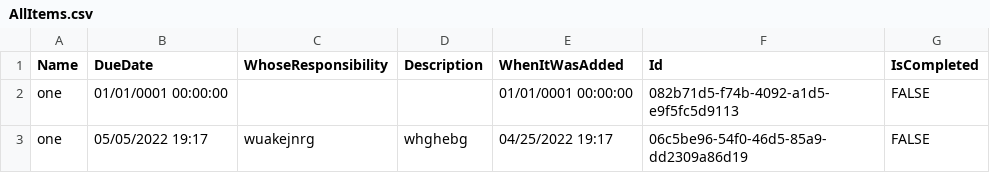
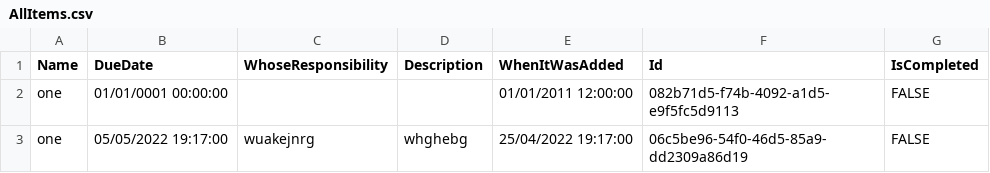
Before and after one commit to sayani15/ToDoApp, a CSV file: ToDoApp/Data/AllItems.csv, drawn as a sheet.

Commit message:
fixed date parsing and formatting

```diff
--- a/ToDoApp/Data/AllItems.csv
+++ b/ToDoApp/Data/AllItems.csv
@@ -1,3 +1,3 @@
 Name,DueDate,WhoseResponsibility,Description,WhenItWasAdded,Id,IsCompleted
-one,01/01/0001 00:00:00,,,01/01/0001 00:00:00,082b71d5-f74b-4092-a1d5-e9f5fc5d9113,FALSE
-one,05/05/2022 19:17,wuakejnrg,whghebg,04/25/2022 19:17,06c5be96-54f0-46d5-85a9-dd2309a86d19,FALSE
+one,01/01/0001 00:00:00,,,01/01/2011 12:00:00,082b71d5-f74b-4092-a1d5-e9f5fc5d9113,FALSE
+one,05/05/2022 19:17:00,wuakejnrg,whghebg,25/04/2022 19:17:00,06c5be96-54f0-46d5-85a9-dd2309a86d19,FALSE
```
Also changed, not shown: 1 other file.
